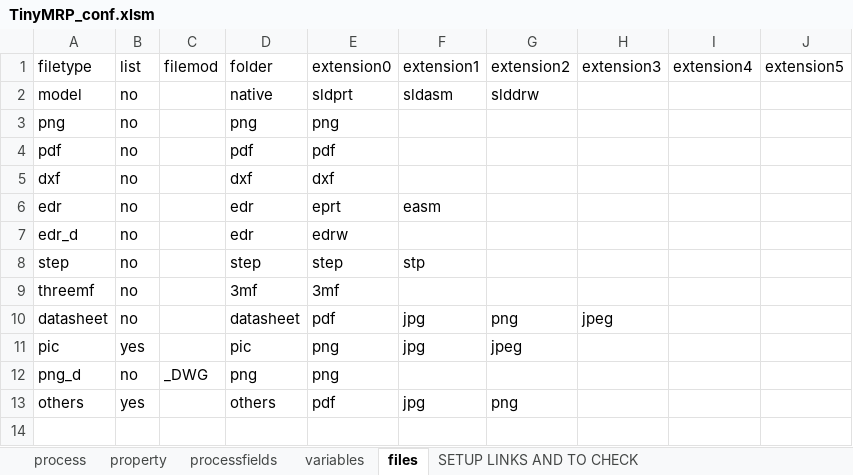
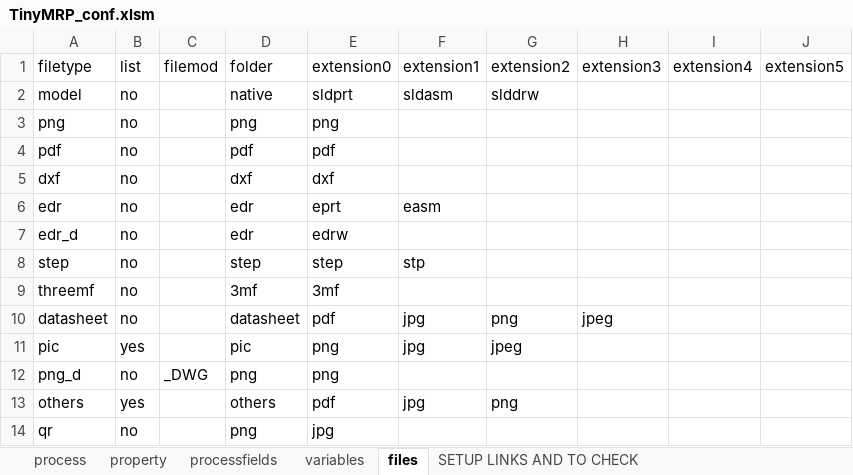
Before and after one commit to te-king/TinyMRP, an Excel workbook: TinyMRP_conf.xlsm, sheet files, drawn as a sheet; values as stored, in another font and other column widths than the file's, no borders; the diff names each change by its address in the sheet, - before the commit and + after, or states it on an @@ line.

```diff
--- a/TinyMRP_conf.xlsm (sheet files)
+++ b/TinyMRP_conf.xlsm (sheet files)
+row 14: qr | no |  | png | jpg
```
Also changed, not shown: 9 other files.
